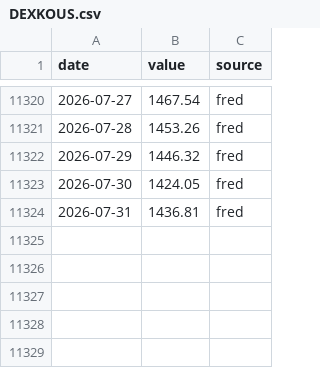
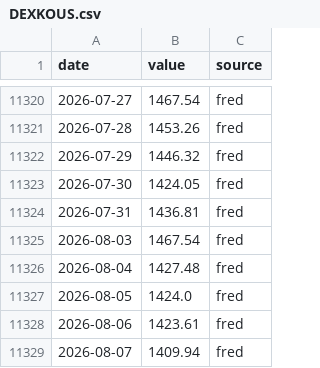
Before and after one commit to SANGMOLEE/soxl-data, a CSV file: data/macro/DEXKOUS.csv, drawn as a sheet; only a part is shown, gaps mark what is left out.

```diff
--- a/data/macro/DEXKOUS.csv
+++ b/data/macro/DEXKOUS.csv
@@ -11324 +11324,6 @@ date,value,source
 2026-07-31,1436.81,fred
+2026-08-03,1467.54,fred
+2026-08-04,1427.48,fred
+2026-08-05,1424.0,fred
+2026-08-06,1423.61,fred
+2026-08-07,1409.94,fred
```
Also changed, not shown: data/prices/NVDA.csv, data/prices/QQQ.csv, 13 other files.
